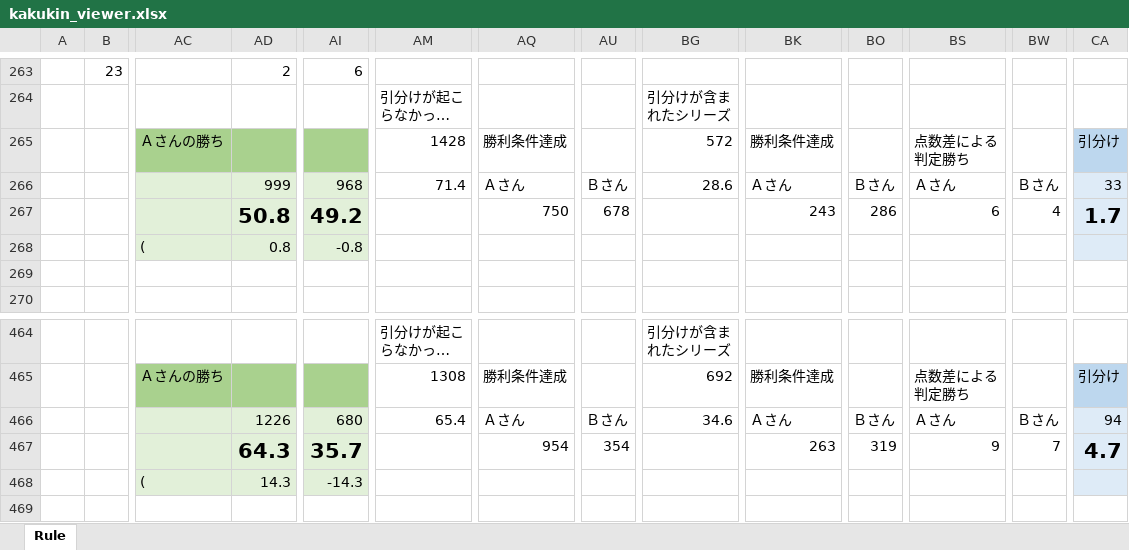
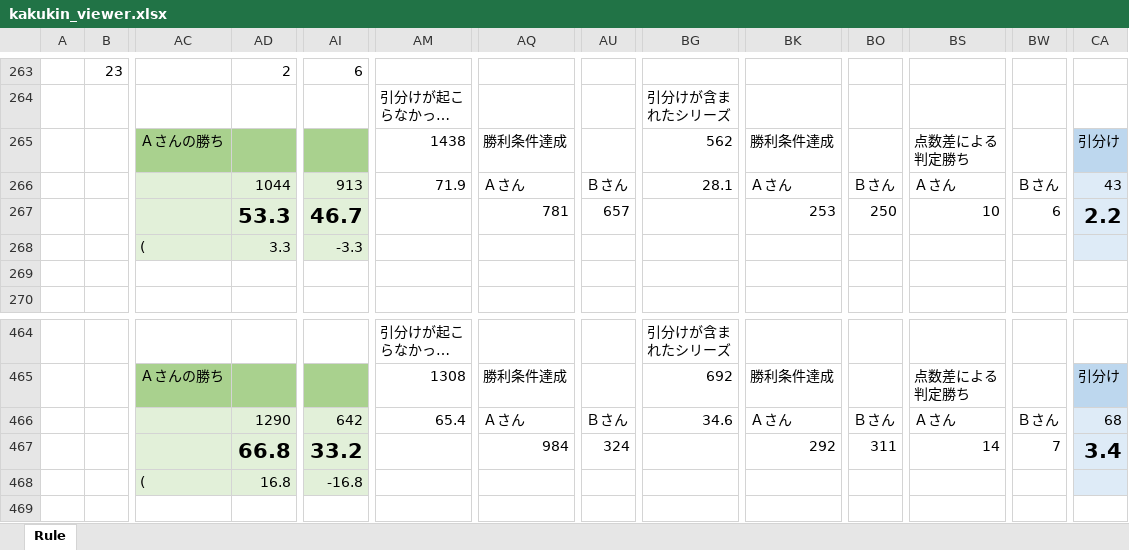
Before and after one commit to muzudho/sente-win-rate-70-percent-problem, an Excel workbook: reports/kakukin_viewer.xlsx, sheet Rule, drawn as a sheet; only a part is shown, gaps mark what is left out; long unchanged cells end in …; values as stored, in another font and other column widths than the file's, no borders; removed rows and columns are numbered as before the commit, all else as after; rows hold the shown columns only; the diff covers the shown part only; the diff names each change by its address in the sheet, - before the commit and + after, or states it on an @@ line.

```diff
--- a/reports/kakukin_viewer.xlsx (sheet Rule)
+++ b/reports/kakukin_viewer.xlsx (sheet Rule)
-AM265: 1428
+AM265: 1438
-BG265: 572
+BG265: 562
-AD266: 999
+AD266: 1044
-AI266: 968
+AI266: 913
-AM266: 71.4
+AM266: 71.9
-BG266: 28.6
+BG266: 28.1
-CA266: 33
+CA266: 43
-AD267: 50.8
+AD267: 53.3
-AI267: 49.2
+AI267: 46.7
-AQ267: 750
+AQ267: 781
-AU267: 678
+AU267: 657
-BK267: 243
+BK267: 253
-BO267: 286
+BO267: 250
-BS267: 6
+BS267: 10
-BW267: 4
+BW267: 6
-CA267: 1.7
+CA267: 2.2
-row 268:  |  | ( | 0.8 | -0.8
@@ row 368 moved to row 268: ( @@
-AD466: 1226
+AD466: 1290
-AI466: 680
+AI466: 642
-CA466: 94
+CA466: 68
-AD467: 64.3
+AD467: 66.8
-AI467: 35.7
+AI467: 33.2
-AQ467: 954
+AQ467: 984
-AU467: 354
+AU467: 324
-BK467: 263
+BK467: 292
-BO467: 319
+BO467: 311
-BS467: 9
+BS467: 14
-CA467: 4.7
+CA467: 3.4
-AD468: 14.3
+AD468: 16.8
-AI468: -14.3
+AI468: -16.8
```
Also changed, not shown: 2 added rows, 1 removed row and 765 edited cells elsewhere in this sheet.
